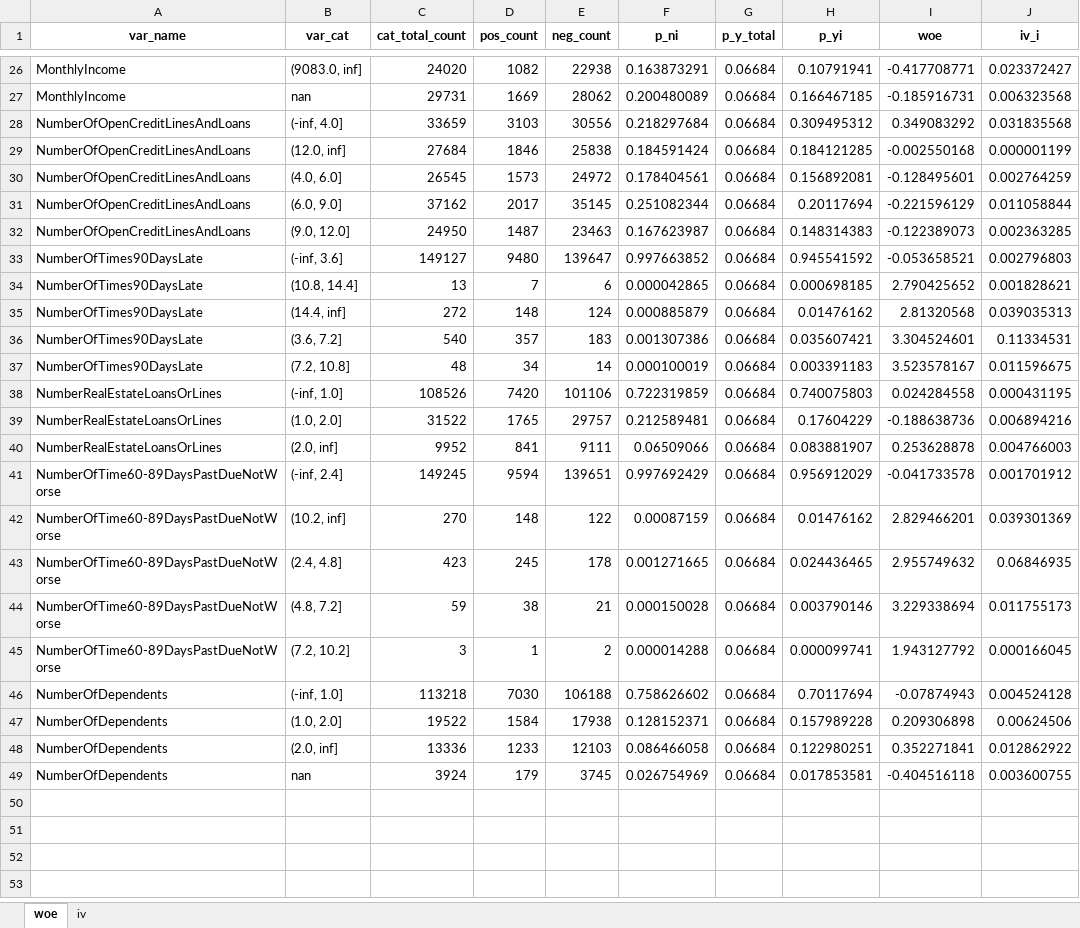
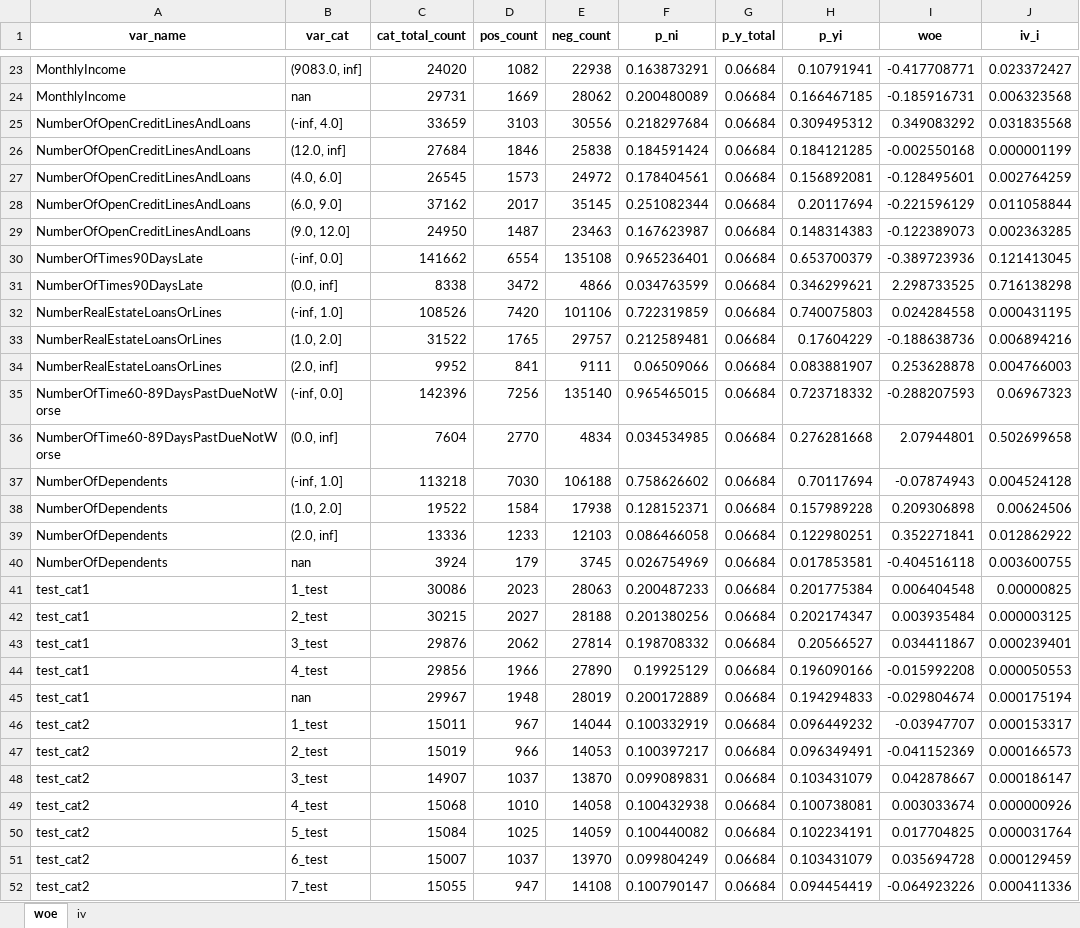
Before and after one commit to fycoopery/fy_scorecard, an Excel workbook: test_notebook/woe_t.xlsx, sheet woe, drawn as a sheet; only a part is shown, gaps mark what is left out; values as stored, in another font and other column widths than the file's, no borders; removed rows and columns are numbered as before the commit, all else as after; the diff covers the shown part only; the diff names each change by its address in the sheet, - before the commit and + after, or states it on an @@ line.

```diff
--- a/test_notebook/woe_t.xlsx (sheet woe)
+++ b/test_notebook/woe_t.xlsx (sheet woe)
-row 33: NumberOfTimes90DaysLate | (-inf, 3.6] | 149127 | 9480 | 139647 | 0.997663852 | 0.06684 | 0.945541592 | -0.053658521 | 0.002796803
-row 34: NumberOfTimes90DaysLate | (10.8, 14.4] | 13 | 7 | 6 | 0.000042865 | 0.06684 | 0.000698185 | 2.790425652 | 0.001828621
-row 35: NumberOfTimes90DaysLate | (14.4, inf] | 272 | 148 | 124 | 0.000885879 | 0.06684 | 0.01476162 | 2.81320568 | 0.039035313
-row 36: NumberOfTimes90DaysLate | (3.6, 7.2] | 540 | 357 | 183 | 0.001307386 | 0.06684 | 0.035607421 | 3.304524601 | 0.11334531
-row 37: NumberOfTimes90DaysLate | (7.2, 10.8] | 48 | 34 | 14 | 0.000100019 | 0.06684 | 0.003391183 | 3.523578167 | 0.011596675
+row 30: NumberOfTimes90DaysLate | (-inf, 0.0] | 141662 | 6554 | 135108 | 0.965236401 | 0.06684 | 0.653700379 | -0.389723936 | 0.121413045
+row 31: NumberOfTimes90DaysLate | (0.0, inf] | 8338 | 3472 | 4866 | 0.034763599 | 0.06684 | 0.346299621 | 2.298733525 | 0.716138298
-row 41: NumberOfTime60-89DaysPastDueNotWorse | (-inf, 2.4] | 149245 | 9594 | 139651 | 0.997692429 | 0.06684 | 0.956912029 | -0.041733578 | 0.001701912
-row 42: NumberOfTime60-89DaysPastDueNotWorse | (10.2, inf] | 270 | 148 | 122 | 0.00087159 | 0.06684 | 0.01476162 | 2.829466201 | 0.039301369
-row 43: NumberOfTime60-89DaysPastDueNotWorse | (2.4, 4.8] | 423 | 245 | 178 | 0.001271665 | 0.06684 | 0.024436465 | 2.955749632 | 0.06846935
-row 44: NumberOfTime60-89DaysPastDueNotWorse | (4.8, 7.2] | 59 | 38 | 21 | 0.000150028 | 0.06684 | 0.003790146 | 3.229338694 | 0.011755173
-row 45: NumberOfTime60-89DaysPastDueNotWorse | (7.2, 10.2] | 3 | 1 | 2 | 0.000014288 | 0.06684 | 0.000099741 | 1.943127792 | 0.000166045
+row 35: NumberOfTime60-89DaysPastDueNotWorse | (-inf, 0.0] | 142396 | 7256 | 135140 | 0.965465015 | 0.06684 | 0.723718332 | -0.288207593 | 0.06967323
+row 36: NumberOfTime60-89DaysPastDueNotWorse | (0.0, inf] | 7604 | 2770 | 4834 | 0.034534985 | 0.06684 | 0.276281668 | 2.07944801 | 0.502699658
+row 41: test_cat1 | 1_test | 30086 | 2023 | 28063 | 0.200487233 | 0.06684 | 0.201775384 | 0.006404548 | 0.00000825
+row 42: test_cat1 | 2_test | 30215 | 2027 | 28188 | 0.201380256 | 0.06684 | 0.202174347 | 0.003935484 | 0.000003125
+row 43: test_cat1 | 3_test | 29876 | 2062 | 27814 | 0.198708332 | 0.06684 | 0.20566527 | 0.034411867 | 0.000239401
+row 44: test_cat1 | 4_test | 29856 | 1966 | 27890 | 0.19925129 | 0.06684 | 0.196090166 | -0.015992208 | 0.000050553
+row 45: test_cat1 | nan | 29967 | 1948 | 28019 | 0.200172889 | 0.06684 | 0.194294833 | -0.029804674 | 0.000175194
+row 46: test_cat2 | 1_test | 15011 | 967 | 14044 | 0.100332919 | 0.06684 | 0.096449232 | -0.03947707 | 0.000153317
+row 47: test_cat2 | 2_test | 15019 | 966 | 14053 | 0.100397217 | 0.06684 | 0.096349491 | -0.041152369 | 0.000166573
+row 48: test_cat2 | 3_test | 14907 | 1037 | 13870 | 0.099089831 | 0.06684 | 0.103431079 | 0.042878667 | 0.000186147
+row 49: test_cat2 | 4_test | 15068 | 1010 | 14058 | 0.100432938 | 0.06684 | 0.100738081 | 0.003033674 | 0.000000926
+row 50: test_cat2 | 5_test | 15084 | 1025 | 14059 | 0.100440082 | 0.06684 | 0.102234191 | 0.017704825 | 0.000031764
+row 51: test_cat2 | 6_test | 15007 | 1037 | 13970 | 0.099804249 | 0.06684 | 0.103431079 | 0.035694728 | 0.000129459
+row 52: test_cat2 | 7_test | 15055 | 947 | 14108 | 0.100790147 | 0.06684 | 0.094454419 | -0.064923226 | 0.000411336
```
Also changed, not shown: 7 added rows and 5 removed rows elsewhere in this sheet, sheet iv, 2 other files.
